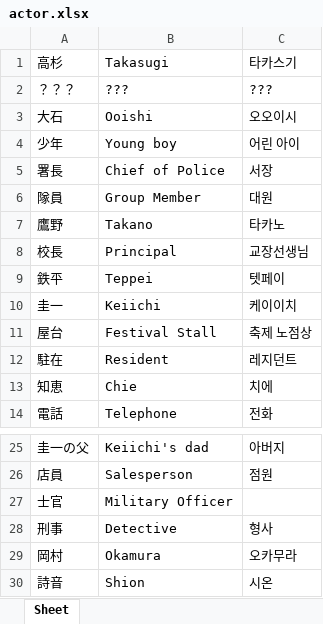
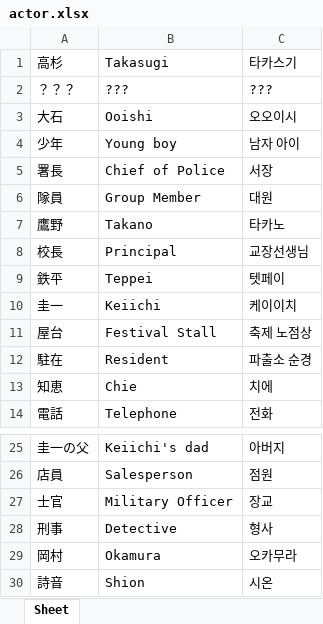
Before and after one commit to 07th-mod-korea/tsumihoroboshi, an Excel workbook: translation/actor.xlsx, sheet Sheet, drawn as a sheet; only a part is shown, gaps mark what is left out; values as stored, in another font and other column widths than the file's, no borders; charts and pictures not drawn; the diff names each change by its address in the sheet, - before the commit and + after, or states it on an @@ line.

```diff
--- a/translation/actor.xlsx (sheet Sheet)
+++ b/translation/actor.xlsx (sheet Sheet)
-C4: 어린 아이
+C4: 남자 아이
-C12: 레지던트
+C12: 파출소 순경
-C27: (empty)
+C27: 장교
```
Also changed, not shown: translation/xlsx/_tsum_013.xlsx, translation/xlsx/_tsum_015_2.xlsx, 23 other files.
